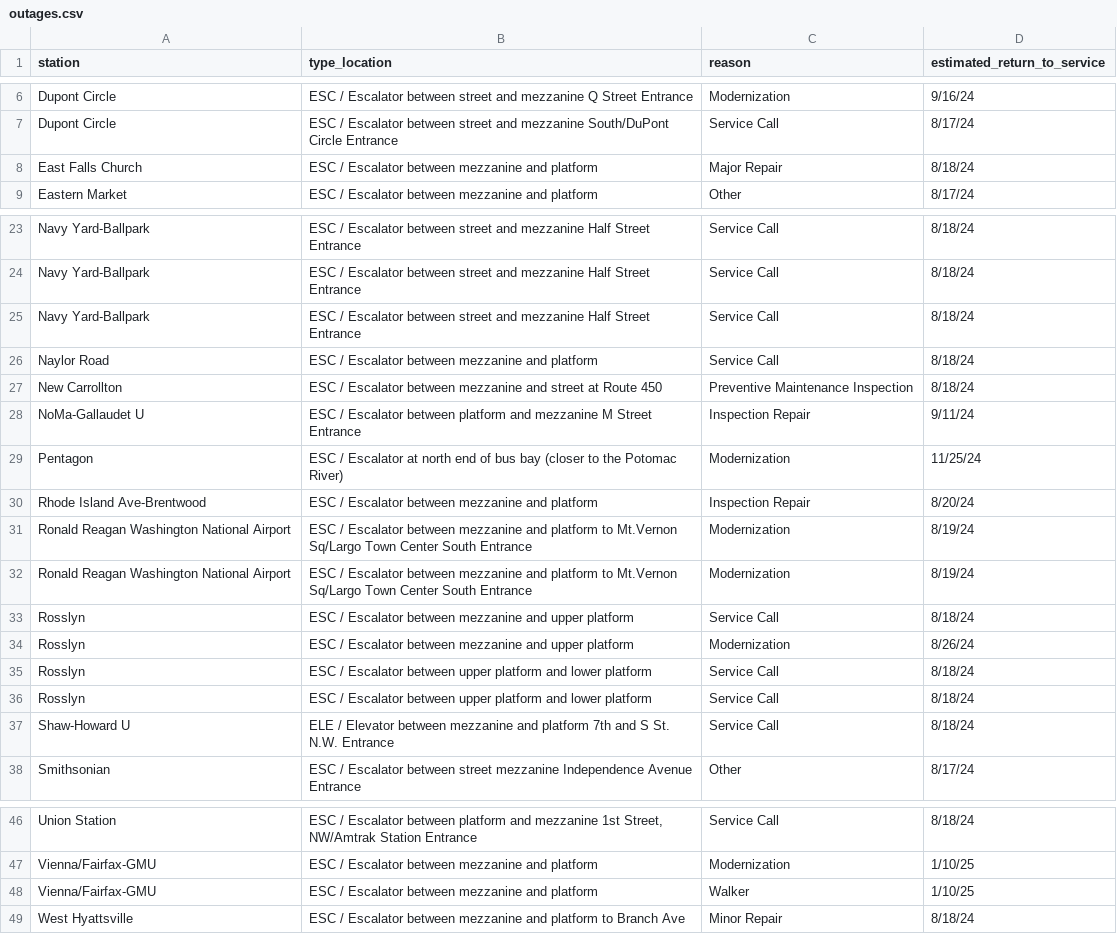
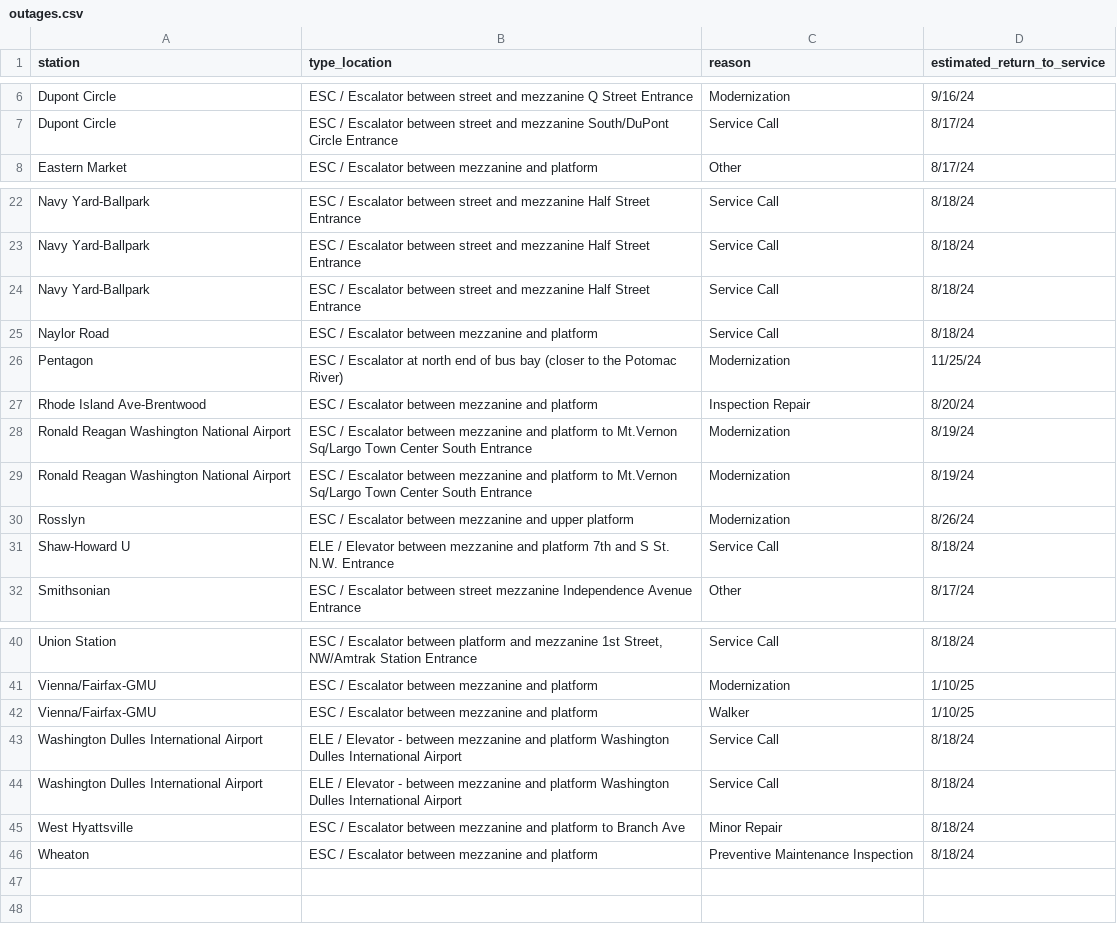
Before and after one commit to erxclau/wmata-elevators-escalators, a CSV file: outages.csv, drawn as a sheet; only a part is shown, gaps mark what is left out.

```diff
--- a/outages.csv
+++ b/outages.csv
@@ -7,3 +7,2 @@ Dupont Circle,ESC / Escalator between street and mezzanine Q Street Entrance,Mod
 Dupont Circle,ESC / Escalator between street and mezzanine South/DuPont Circle Entrance,Service Call,8/17/24
-East Falls Church,ESC / Escalator between mezzanine and platform,Major Repair,8/18/24
 Eastern Market,ESC / Escalator between mezzanine and platform,Other,8/17/24
@@ -26,4 +25,2 @@ Navy Yard-Ballpark,ESC / Escalator between street and mezzanine Half Street Entr
 Naylor Road,ESC / Escalator between mezzanine and platform,Service Call,8/18/24
-New Carrollton,ESC / Escalator between mezzanine and street at Route 450,Preventive Maintenance Inspection,8/18/24
-NoMa-Gallaudet U,ESC / Escalator between platform and mezzanine M Street Entrance,Inspection Repair,9/11/24
 Pentagon,ESC / Escalator at north end of bus bay (closer to the Potomac River),Modernization,11/25/24
@@ -32,6 +29,3 @@ Ronald Reagan Washington National Airport,ESC / Escalator between mezzanine and
 Ronald Reagan Washington National Airport,ESC / Escalator between mezzanine and platform to Mt.Vernon Sq/Largo Town Center South Entrance,Modernization,8/19/24
-Rosslyn,ESC / Escalator between mezzanine and upper platform,Service Call,8/18/24
 Rosslyn,ESC / Escalator between mezzanine and upper platform,Modernization,8/26/24
-Rosslyn,ESC / Escalator between upper platform and lower platform,Service Call,8/18/24
-Rosslyn,ESC / Escalator between upper platform and lower platform,Service Call,8/18/24
 Shaw-Howard U,ELE / Elevator between mezzanine and platform 7th and S St. N.W. Entrance,Service Call,8/18/24
@@ -48,2 +42,5 @@ Vienna/Fairfax-GMU,ESC / Escalator between mezzanine and platform,Modernization,
 Vienna/Fairfax-GMU,ESC / Escalator between mezzanine and platform,Walker,1/10/25
+Washington Dulles International Airport,ELE / Elevator - between mezzanine and platform Washington Dulles International Airport,Service Call,8/18/24
+Washington Dulles International Airport,ELE / Elevator - between mezzanine and platform Washington Dulles International Airport,Service Call,8/18/24
 West Hyattsville,ESC / Escalator between mezzanine and platform to Branch Ave,Minor Repair,8/18/24
+Wheaton,ESC / Escalator between mezzanine and platform,Preventive Maintenance Inspection,8/18/24
```
